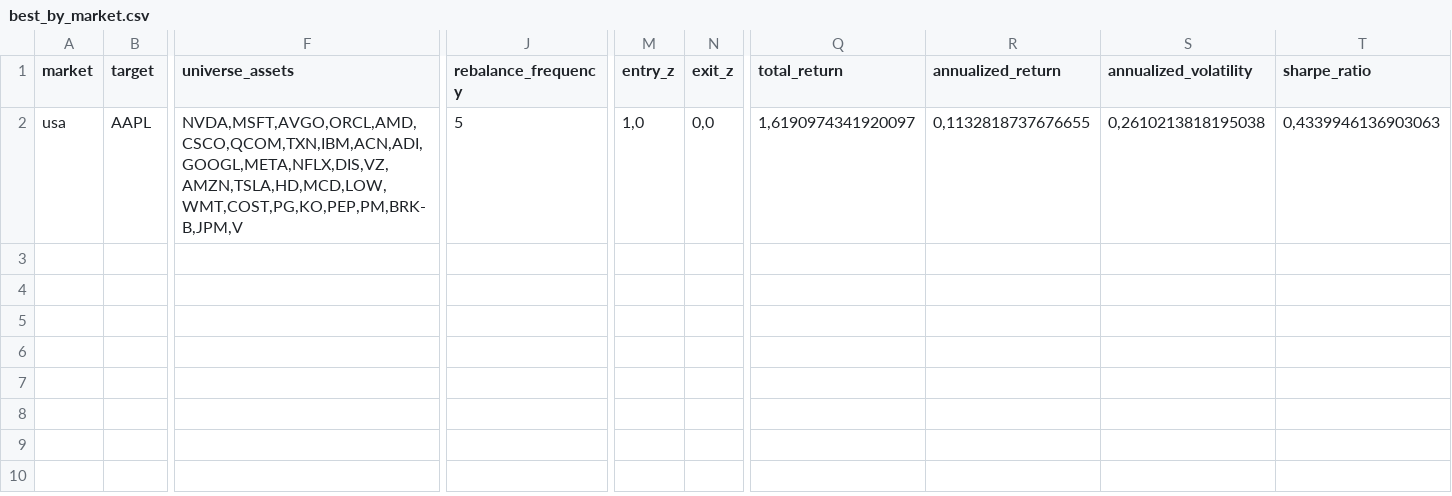
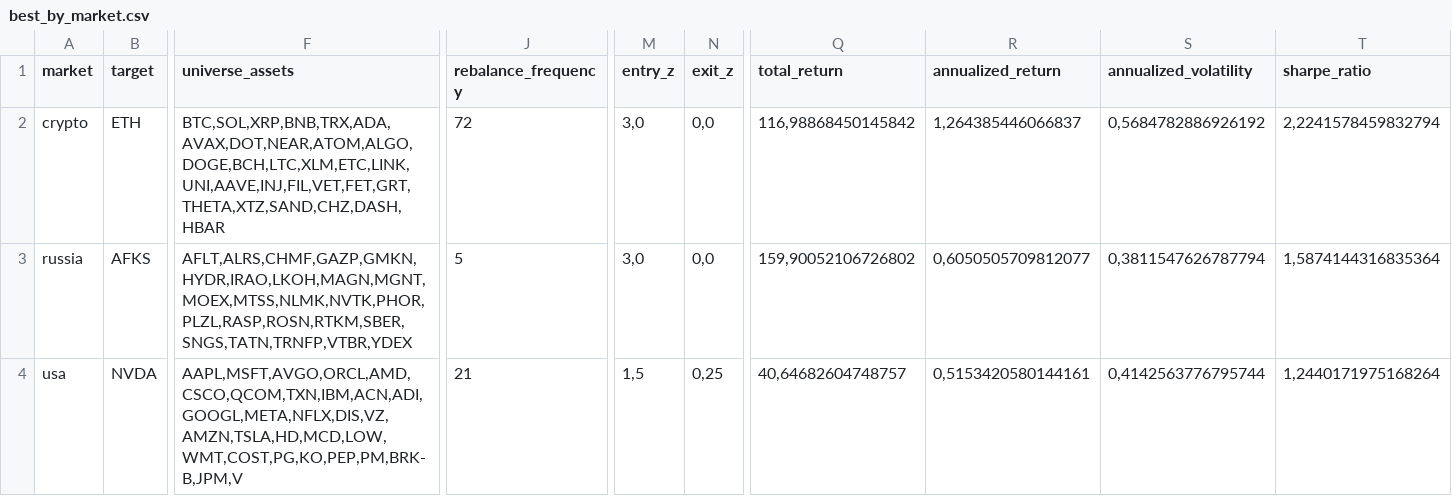
Before and after one commit to Vault-Guy/replication-portfolio-arbitrage-mvp, a CSV file: results/grid_search_eu/best_by_market.csv, drawn as a sheet; only a part is shown, gaps mark what is left out; addresses are those after the commit; rows hold the shown columns only; the diff covers the shown part only; the diff names each change by its address in the sheet, - before the commit and + after, or states it on an @@ line.

```diff
--- a/results/grid_search_eu/best_by_market.csv
+++ b/results/grid_search_eu/best_by_market.csv
+row 2: crypto | ETH | BTC,SOL,XRP,BNB,TRX,ADA,AVAX,DOT,NEAR,ATOM,ALGO,DOGE,BCH,LTC,XLM,ETC,LINK,UNI,AAVE,INJ,FIL,VET,FET,GRT,THETA,XTZ,SAND,CHZ,DASH,HBAR | 72 | 3,0 | 0,0 | 116,98868450145842 | 1,264385446066837 | 0,5684782886926192 | 2,2241578459832794
+row 3: russia | AFKS | AFLT,ALRS,CHMF,GAZP,GMKN,HYDR,IRAO,LKOH,MAGN,MGNT,MOEX,MTSS,NLMK,NVTK,PHOR,PLZL,RASP,ROSN,RTKM,SBER,SNGS,TATN,TRNFP,VTBR,YDEX | 5 | 3,0 | 0,0 | 159,90052106726802 | 0,6050505709812077 | 0,3811547626787794 | 1,5874144316835364
-B4 (target): AAPL
+B4 (target): NVDA
-F4 (universe_assets): NVDA,MSFT,AVGO,ORCL,AMD,CSCO,QCOM,TXN,IBM,ACN,ADI,GOOGL,META,NFLX,DIS,VZ,AMZN,TSLA,HD,MCD,LOW,WMT,COST,PG,KO,PEP,PM,BRK-B,JPM,V
+F4 (universe_assets): AAPL,MSFT,AVGO,ORCL,AMD,CSCO,QCOM,TXN,IBM,ACN,ADI,GOOGL,META,NFLX,DIS,VZ,AMZN,TSLA,HD,MCD,LOW,WMT,COST,PG,KO,PEP,PM,BRK-B,JPM,V
-J4 (rebalance_frequency): 5
+J4 (rebalance_frequency): 21
-M4 (entry_z): 1,0
+M4 (entry_z): 1,5
-N4 (exit_z): 0,0
+N4 (exit_z): 0,25
-Q4 (total_return): 1,6190974341920097
+Q4 (total_return): 40,64682604748757
-R4 (annualized_return): 0,1132818737676655
+R4 (annualized_return): 0,5153420580144161
-S4 (annualized_volatility): 0,2610213818195038
+S4 (annualized_volatility): 0,4142563776795744
-T4 (sharpe_ratio): 0,4339946136903063
+T4 (sharpe_ratio): 1,2440171975168264
```
Also changed, not shown: 5 edited cells elsewhere in this file, results/grid_search/summary_by_market.csv, results/grid_search_eu/grid_search_failures.csv, 21 other files.
